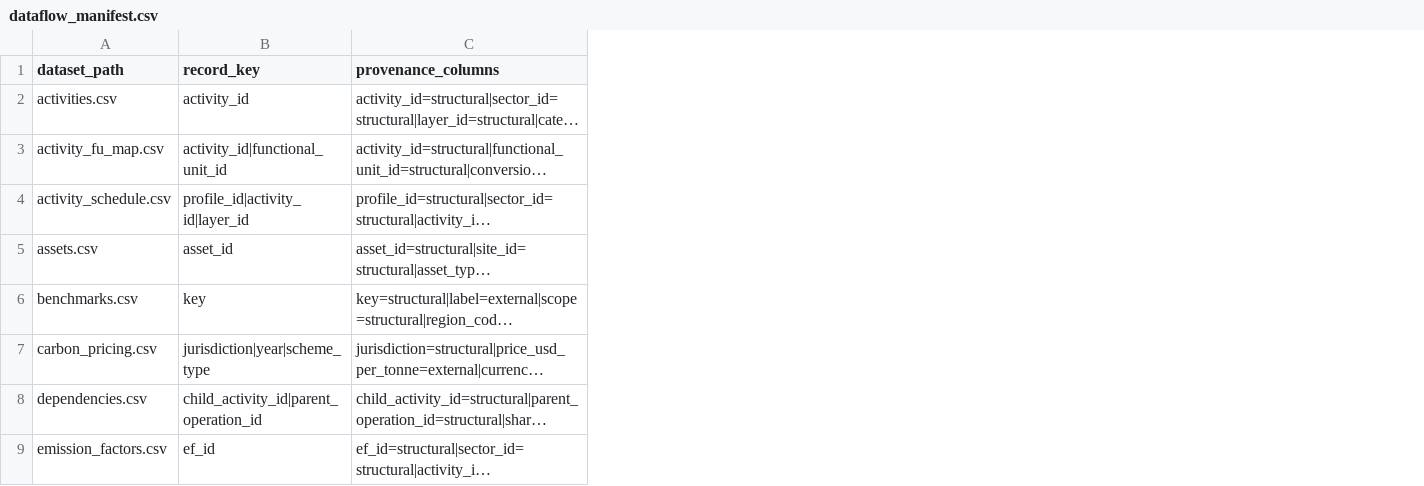
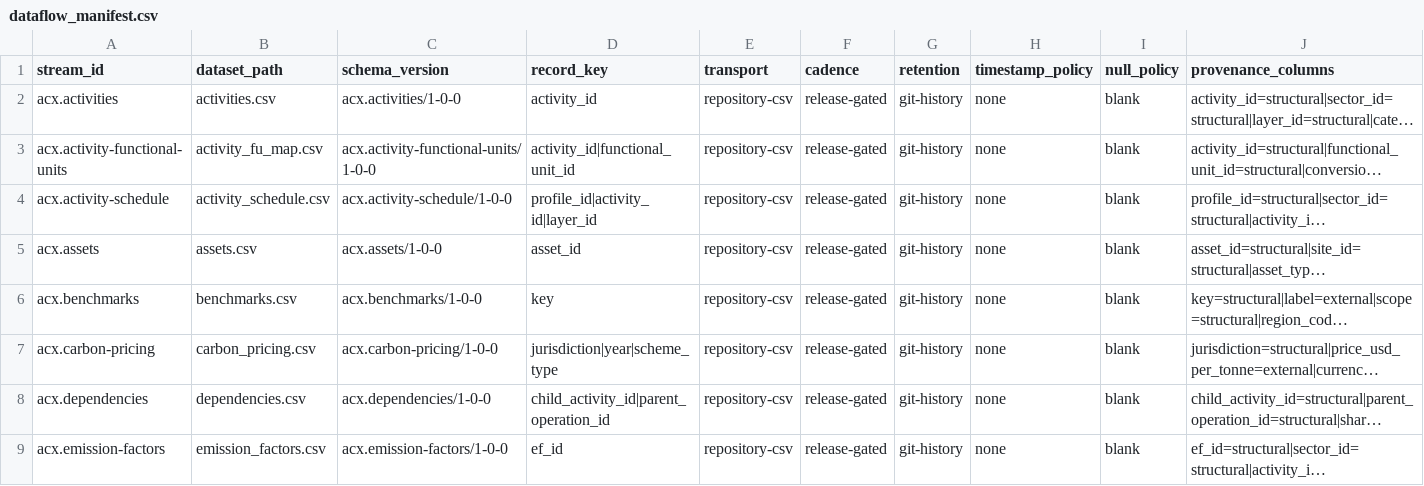
Before and after one commit to chrislyons/carbon-acx, a CSV file: data/dataflow_manifest.csv, drawn as a sheet; only a part is shown; long unchanged cells end in …; the diff names each change by its address in the sheet, - before the commit and + after, or states it on an @@ line.

Commit message:
fix(dataflow): enforce canonical stream contracts

```diff
--- a/data/dataflow_manifest.csv
+++ b/data/dataflow_manifest.csv
+column A (stream_id), rows 2-9: acx.activities | acx.activity-functional-units | acx.activity-schedule | acx.assets | acx.benchmarks | acx.carbon-pricing | acx.dependencies | acx.emission-factors
+column C (schema_version), rows 2-9: acx.activities/1-0-0 | acx.activity-functional-units/1-0-0 | acx.activity-schedule/1-0-0 | acx.assets/1-0-0 | acx.benchmarks/1-0-0 | acx.carbon-pricing/1-0-0 | acx.dependencies/1-0-0 | acx.emission-factors/1-0-0
+column E (transport), rows 2-9: all repository-csv
+column F (cadence), rows 2-9: all release-gated
+column G (retention), rows 2-9: all git-history
+column H (timestamp_policy), rows 2-9: all none
+column I (null_policy), rows 2-9: all blank
```
Also changed, not shown: 8 other files.
